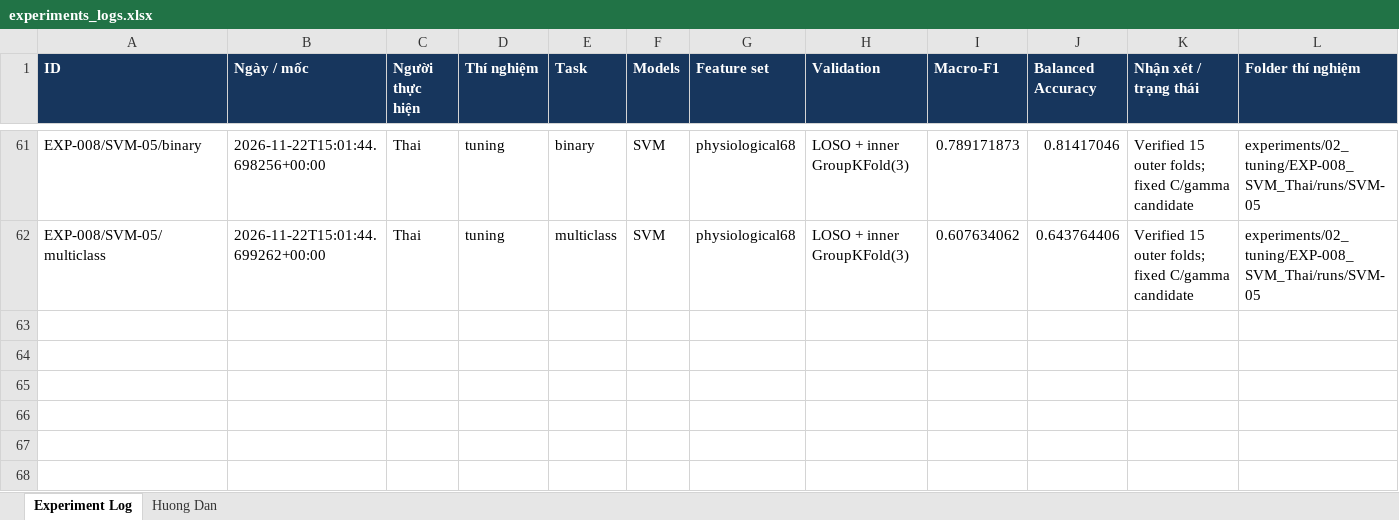
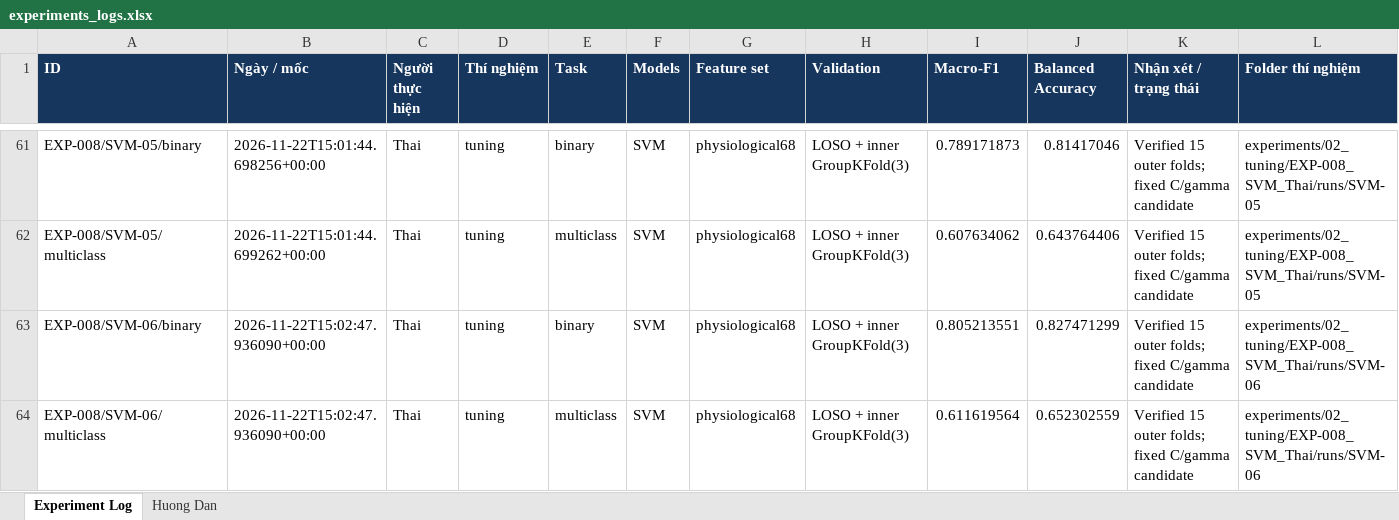
Before and after one commit to thaitran14072006/SGU26_Group09_Machine_Learning, an Excel workbook: wesad-stress-detection/experiments/experiments_logs.xlsx, sheet Experiment Log, drawn as a sheet; only a part is shown, gaps mark what is left out; values as stored, in another font and other column widths than the file's, no borders; rows hold the shown columns only; the diff names each change by its address in the sheet, - before the commit and + after, or states it on an @@ line.

```diff
--- a/wesad-stress-detection/experiments/experiments_logs.xlsx (sheet Experiment Log)
+++ b/wesad-stress-detection/experiments/experiments_logs.xlsx (sheet Experiment Log)
+row 63: EXP-008/SVM-06/binary | 2026-11-22T15:02:47.936090+00:00 | Thai | tuning | binary | SVM | physiological68 | LOSO + inner GroupKFold(3) | 0.805213551 | 0.827471299 | Verified 15 outer folds; fixed C/gamma candidate | experiments/02_tuning/EXP-008_SVM_Thai/runs/SVM-06
+row 64: EXP-008/SVM-06/multiclass | 2026-11-22T15:02:47.936090+00:00 | Thai | tuning | multiclass | SVM | physiological68 | LOSO + inner GroupKFold(3) | 0.611619564 | 0.652302559 | Verified 15 outer folds; fixed C/gamma candidate | experiments/02_tuning/EXP-008_SVM_Thai/runs/SVM-06
```
Also changed, not shown: 8 other files.
